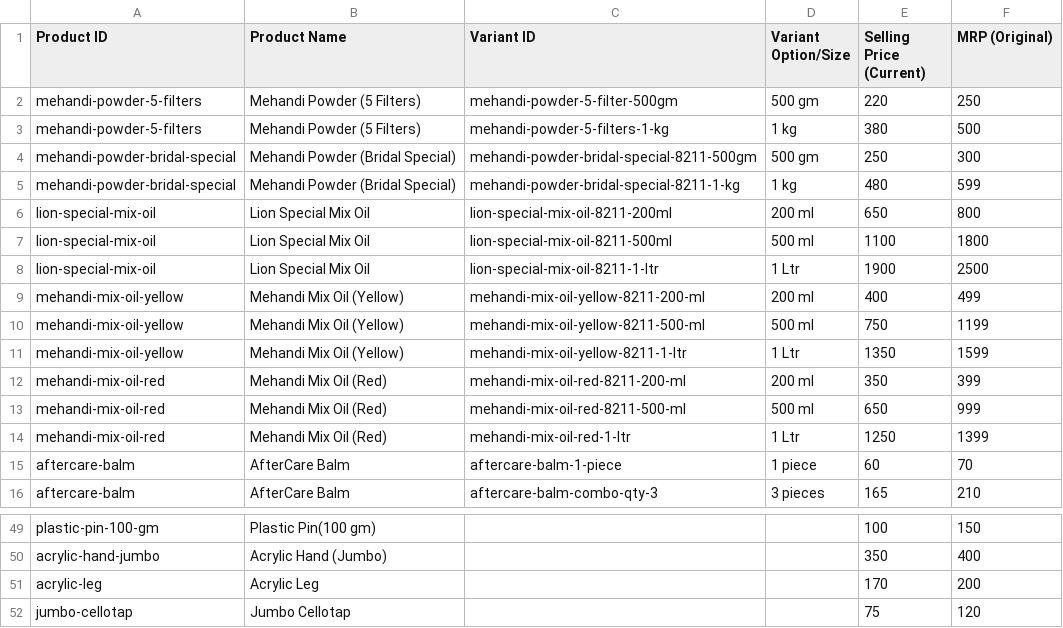
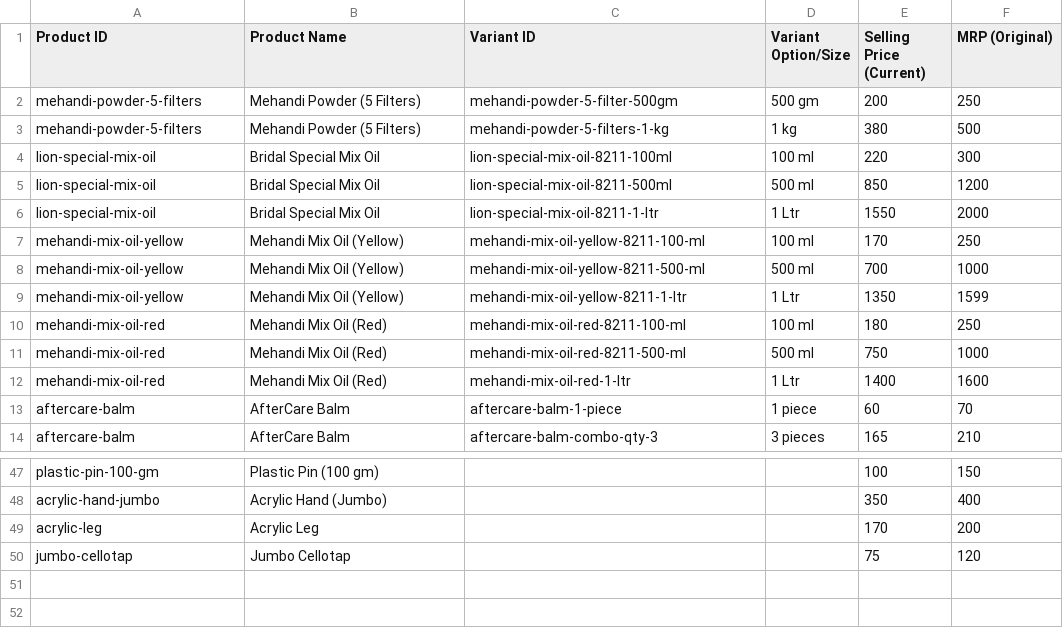
Before and after one commit to devensarna099/Mehandi-By-Shalini, a CSV file: products_pricing.csv, drawn as a sheet; only a part is shown, gaps mark what is left out; the diff covers the shown part only.

Commit message:
feat: complete technical SEO setup, sitemap.xml, robots.txt, netlify redirects, product images and catalog rate updates

```diff
--- a/products_pricing.csv
+++ b/products_pricing.csv
@@ -2 +2 @@
-"mehandi-powder-5-filters","Mehandi Powder (5 Filters)","mehandi-powder-5-filter-500gm","500 gm","220","250"
+mehandi-powder-5-filters,Mehandi Powder (5 Filters),mehandi-powder-5-filter-500gm,500 gm,200,250
@@ -4,7 +4,5 @@
-"mehandi-powder-bridal-special","Mehandi Powder (Bridal Special)","mehandi-powder-bridal-special-8211-500gm","500 gm","250","300"
-"mehandi-powder-bridal-special","Mehandi Powder (Bridal Special)","mehandi-powder-bridal-special-8211-1-kg","1 kg","480","599"
-"lion-special-mix-oil","Lion Special Mix Oil","lion-special-mix-oil-8211-200ml","200 ml","650","800"
-"lion-special-mix-oil","Lion Special Mix Oil","lion-special-mix-oil-8211-500ml","500 ml","1100","1800"
-"lion-special-mix-oil","Lion Special Mix Oil","lion-special-mix-oil-8211-1-ltr","1 Ltr","1900","2500"
-"mehandi-mix-oil-yellow","Mehandi Mix Oil (Yellow)","mehandi-mix-oil-yellow-8211-200-ml","200 ml","400","499"
-"mehandi-mix-oil-yellow","Mehandi Mix Oil (Yellow)","mehandi-mix-oil-yellow-8211-500-ml","500 ml","750","1199"
+lion-special-mix-oil,Bridal Special Mix Oil,lion-special-mix-oil-8211-100ml,100 ml,220,300
+lion-special-mix-oil,Bridal Special Mix Oil,lion-special-mix-oil-8211-500ml,500 ml,850,1200
+lion-special-mix-oil,Bridal Special Mix Oil,lion-special-mix-oil-8211-1-ltr,1 Ltr,1550,2000
+mehandi-mix-oil-yellow,Mehandi Mix Oil (Yellow),mehandi-mix-oil-yellow-8211-100-ml,100 ml,170,250
+mehandi-mix-oil-yellow,Mehandi Mix Oil (Yellow),mehandi-mix-oil-yellow-8211-500-ml,500 ml,700,1000
@@ -12,3 +10,3 @@
-"mehandi-mix-oil-red","Mehandi Mix Oil (Red)","mehandi-mix-oil-red-8211-200-ml","200 ml","350","399"
-"mehandi-mix-oil-red","Mehandi Mix Oil (Red)","mehandi-mix-oil-red-8211-500-ml","500 ml","650","999"
-"mehandi-mix-oil-red","Mehandi Mix Oil (Red)","mehandi-mix-oil-red-1-ltr","1 Ltr","1250","1399"
+mehandi-mix-oil-red,Mehandi Mix Oil (Red),mehandi-mix-oil-red-8211-100-ml,100 ml,180,250
+mehandi-mix-oil-red,Mehandi Mix Oil (Red),mehandi-mix-oil-red-8211-500-ml,500 ml,750,1000
+mehandi-mix-oil-red,Mehandi Mix Oil (Red),mehandi-mix-oil-red-1-ltr,1 Ltr,1400,1600
@@ -49 +47 @@
-"plastic-pin-100-gm","Plastic Pin(100 gm)","","","100","150"
+plastic-pin-100-gm,Plastic Pin (100 gm),,,100,150
```
Also changed, not shown: 6 added rows, 6 removed rows and 21 edited cells elsewhere in this file, 17 other files.
